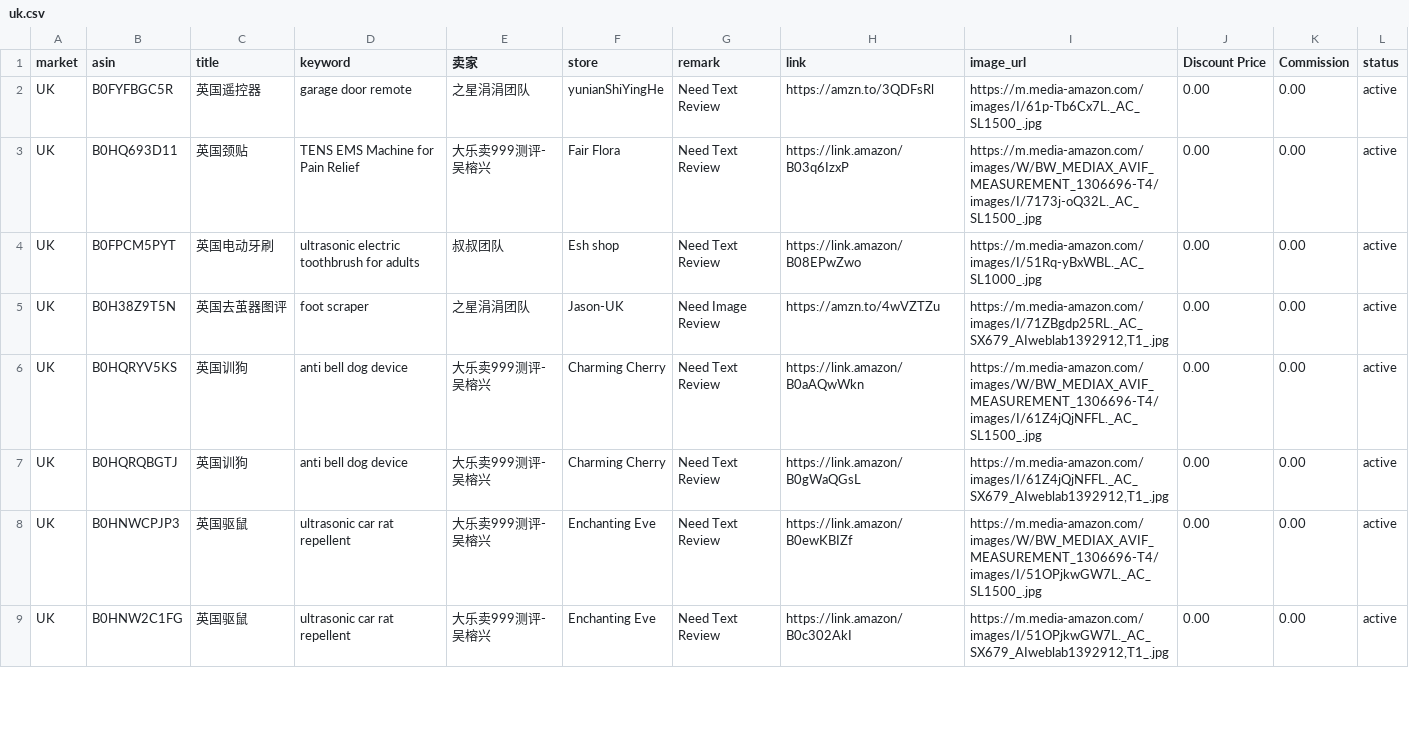
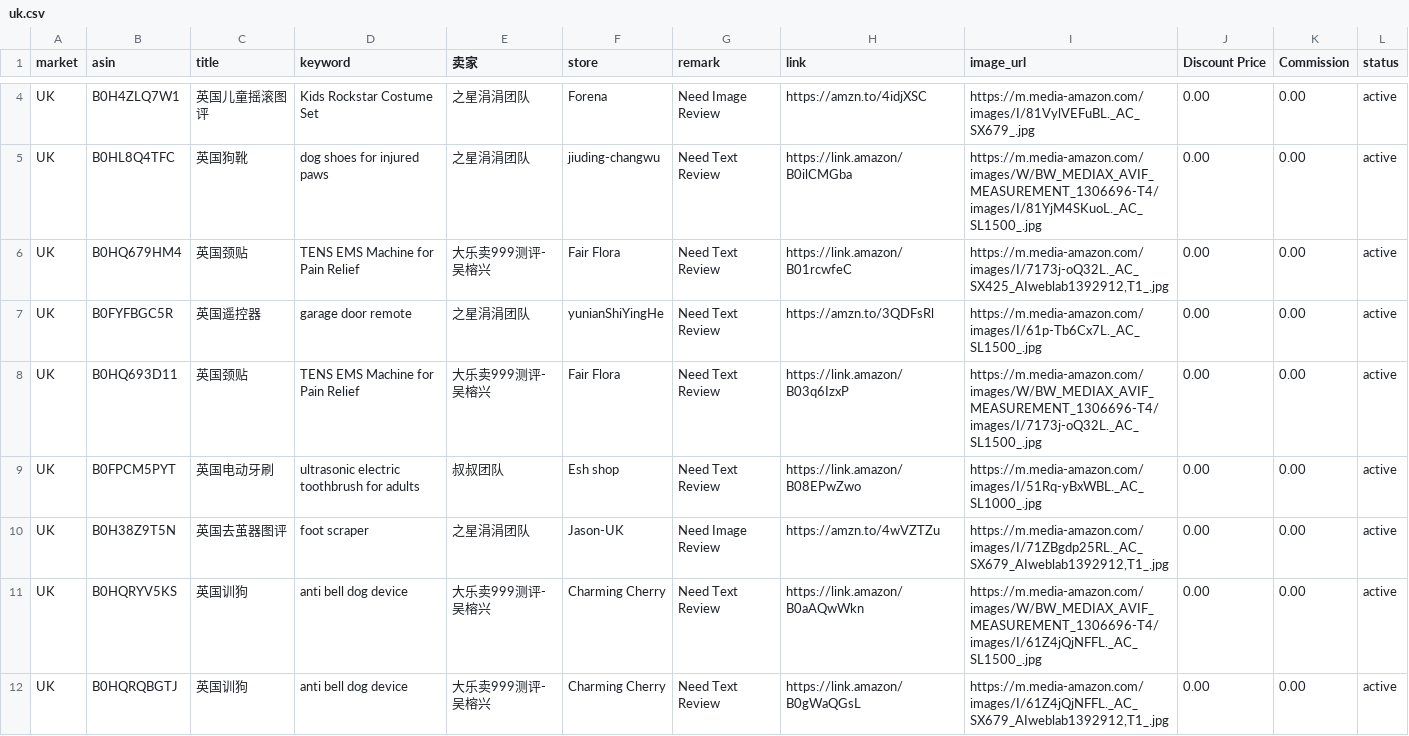
Before and after one commit to dalemy-1/us, a CSV file: uk.csv, drawn as a sheet; only a part is shown, gaps mark what is left out; the shorter side is filled out with more unchanged rows; the diff covers the shown part only.

```diff
--- a/uk.csv
+++ b/uk.csv
@@ -2 +4,4 @@ market,asin,title,keyword,卖家,store,remark,link,image_url,Discount Price,Comm
+UK,B0H4ZLQ7W1,英国儿童摇滚图评,Kids Rockstar Costume Set,之星涓涓团队, Forena,Need Image Review,https://amzn.to/4idjXSC,https://m.media-amazon.com/images/I/81VylVEFuBL._AC_SX679_.jpg,0.00,0.00,active
+UK,B0HL8Q4TFC,英国狗靴,dog shoes for injured paws,之星涓涓团队,jiuding-changwu,Need Text Review,https://link.amazon/B0ilCMGba,https://m.media-amazon.com/images/W/BW_MEDIAX_AVIF_MEASUREMENT_1306696-T4/images/I/81YjM4SKuoL._AC_SL1500_.jpg,0.00,0.00,active
+UK,B0HQ679HM4,英国颈贴,TENS EMS Machine for Pain Relief,大乐卖999测评-吴榕兴,Fair Flora,Need Text Review,https://link.amazon/B01rcwfeC,"https://m.media-amazon.com/images/I/7173j-oQ32L._AC_SX425_AIweblab1392912,T1_.jpg",0.00,0.00,active
 UK,B0FYFBGC5R,英国遥控器,garage door remote,之星涓涓团队,yunianShiYingHe,Need Text Review,https://amzn.to/3QDFsRl,https://m.media-amazon.com/images/I/61p-Tb6Cx7L._AC_SL1500_.jpg,0.00,0.00,active
```
Also changed, not shown: 2 added rows, 1 removed row and 1 moved row elsewhere in this file, de.csv, fr.csv, 2 other files.
